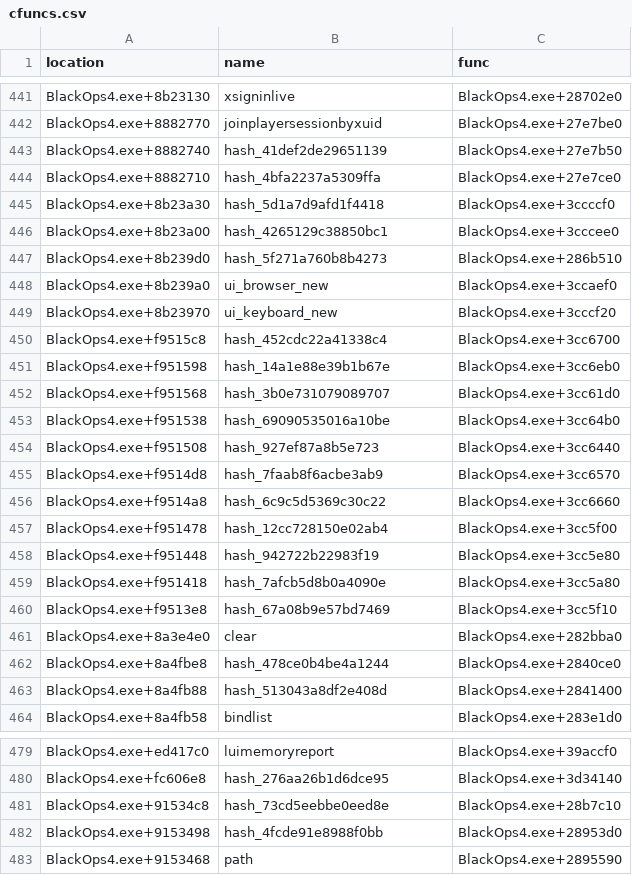
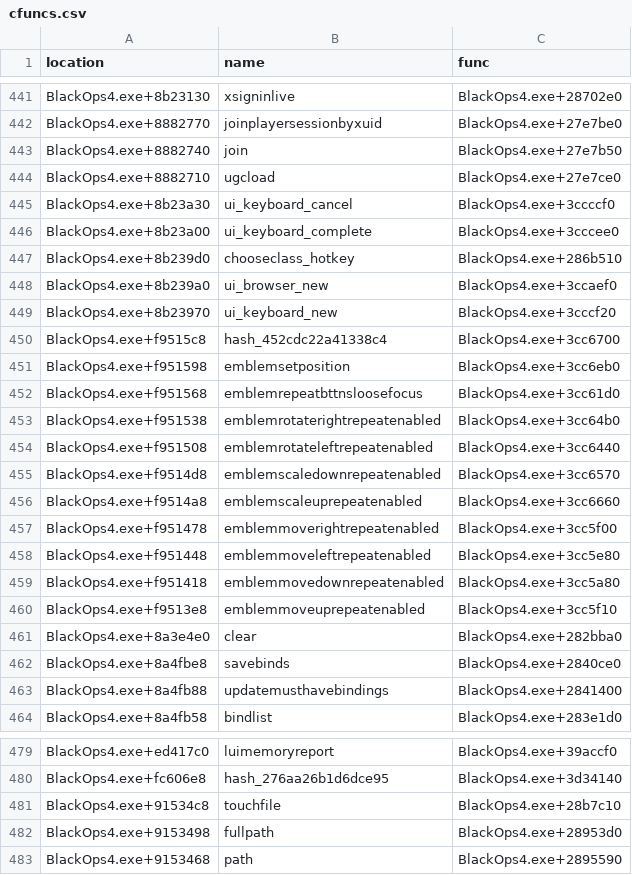
Before and after one commit to ate47/t8-atian-menu, a CSV file: docs/notes/cfuncs.csv, drawn as a sheet; only a part is shown, gaps mark what is left out; the diff covers the shown part only.

```diff
--- a/docs/notes/cfuncs.csv
+++ b/docs/notes/cfuncs.csv
@@ -442,7 +442,7 @@ BlackOps4.exe+8b23130,xsigninlive,BlackOps4.exe+28702e0
 BlackOps4.exe+8882770,joinplayersessionbyxuid,BlackOps4.exe+27e7be0
-BlackOps4.exe+8882740,hash_41def2de29651139,BlackOps4.exe+27e7b50
-BlackOps4.exe+8882710,hash_4bfa2237a5309ffa,BlackOps4.exe+27e7ce0
-BlackOps4.exe+8b23a30,hash_5d1a7d9afd1f4418,BlackOps4.exe+3ccccf0
-BlackOps4.exe+8b23a00,hash_4265129c38850bc1,BlackOps4.exe+3cccee0
-BlackOps4.exe+8b239d0,hash_5f271a760b8b4273,BlackOps4.exe+286b510
+BlackOps4.exe+8882740,join,BlackOps4.exe+27e7b50
+BlackOps4.exe+8882710,ugcload,BlackOps4.exe+27e7ce0
+BlackOps4.exe+8b23a30,ui_keyboard_cancel,BlackOps4.exe+3ccccf0
+BlackOps4.exe+8b23a00,ui_keyboard_complete,BlackOps4.exe+3cccee0
+BlackOps4.exe+8b239d0,chooseclass_hotkey,BlackOps4.exe+286b510
 BlackOps4.exe+8b239a0,ui_browser_new,BlackOps4.exe+3ccaef0
@@ -450,15 +450,15 @@ BlackOps4.exe+8b23970,ui_keyboard_new,BlackOps4.exe+3cccf20
 BlackOps4.exe+f9515c8,hash_452cdc22a41338c4,BlackOps4.exe+3cc6700
-BlackOps4.exe+f951598,hash_14a1e88e39b1b67e,BlackOps4.exe+3cc6eb0
-BlackOps4.exe+f951568,hash_3b0e731079089707,BlackOps4.exe+3cc61d0
-BlackOps4.exe+f951538,hash_69090535016a10be,BlackOps4.exe+3cc64b0
-BlackOps4.exe+f951508,hash_927ef87a8b5e723,BlackOps4.exe+3cc6440
-BlackOps4.exe+f9514d8,hash_7faab8f6acbe3ab9,BlackOps4.exe+3cc6570
-BlackOps4.exe+f9514a8,hash_6c9c5d5369c30c22,BlackOps4.exe+3cc6660
-BlackOps4.exe+f951478,hash_12cc728150e02ab4,BlackOps4.exe+3cc5f00
-BlackOps4.exe+f951448,hash_942722b22983f19,BlackOps4.exe+3cc5e80
-BlackOps4.exe+f951418,hash_7afcb5d8b0a4090e,BlackOps4.exe+3cc5a80
-BlackOps4.exe+f9513e8,hash_67a08b9e57bd7469,BlackOps4.exe+3cc5f10
+BlackOps4.exe+f951598,emblemsetposition,BlackOps4.exe+3cc6eb0
+BlackOps4.exe+f951568,emblemrepeatbttnsloosefocus,BlackOps4.exe+3cc61d0
+BlackOps4.exe+f951538,emblemrotaterightrepeatenabled,BlackOps4.exe+3cc64b0
+BlackOps4.exe+f951508,emblemrotateleftrepeatenabled,BlackOps4.exe+3cc6440
+BlackOps4.exe+f9514d8,emblemscaledownrepeatenabled,BlackOps4.exe+3cc6570
+BlackOps4.exe+f9514a8,emblemscaleuprepeatenabled,BlackOps4.exe+3cc6660
+BlackOps4.exe+f951478,emblemmoverightrepeatenabled,BlackOps4.exe+3cc5f00
+BlackOps4.exe+f951448,emblemmoveleftrepeatenabled,BlackOps4.exe+3cc5e80
+BlackOps4.exe+f951418,emblemmovedownrepeatenabled,BlackOps4.exe+3cc5a80
+BlackOps4.exe+f9513e8,emblemmoveuprepeatenabled,BlackOps4.exe+3cc5f10
 BlackOps4.exe+8a3e4e0,clear,BlackOps4.exe+282bba0
-BlackOps4.exe+8a4fbe8,hash_478ce0b4be4a1244,BlackOps4.exe+2840ce0
-BlackOps4.exe+8a4fb88,hash_513043a8df2e408d,BlackOps4.exe+2841400
+BlackOps4.exe+8a4fbe8,savebinds,BlackOps4.exe+2840ce0
+BlackOps4.exe+8a4fb88,updatemusthavebindings,BlackOps4.exe+2841400
 BlackOps4.exe+8a4fb58,bindlist,BlackOps4.exe+283e1d0
@@ -480,4 +480,4 @@ BlackOps4.exe+ed417c0,luimemoryreport,BlackOps4.exe+39accf0
 BlackOps4.exe+fc606e8,hash_276aa26b1d6dce95,BlackOps4.exe+3d34140
-BlackOps4.exe+91534c8,hash_73cd5eebbe0eed8e,BlackOps4.exe+28b7c10
-BlackOps4.exe+9153498,hash_4fcde91e8988f0bb,BlackOps4.exe+28953d0
+BlackOps4.exe+91534c8,touchfile,BlackOps4.exe+28b7c10
+BlackOps4.exe+9153498,fullpath,BlackOps4.exe+28953d0
 BlackOps4.exe+9153468,path,BlackOps4.exe+2895590
```
Also changed, not shown: 47 edited cells elsewhere in this file, docs/notes/events/frontend.csv, docs/notes/events/mp_seaside.csv, 8 other files.
